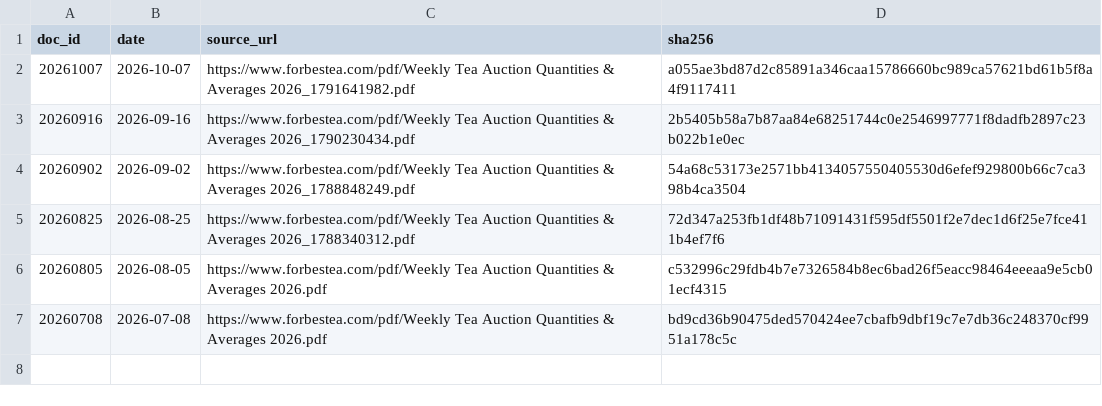
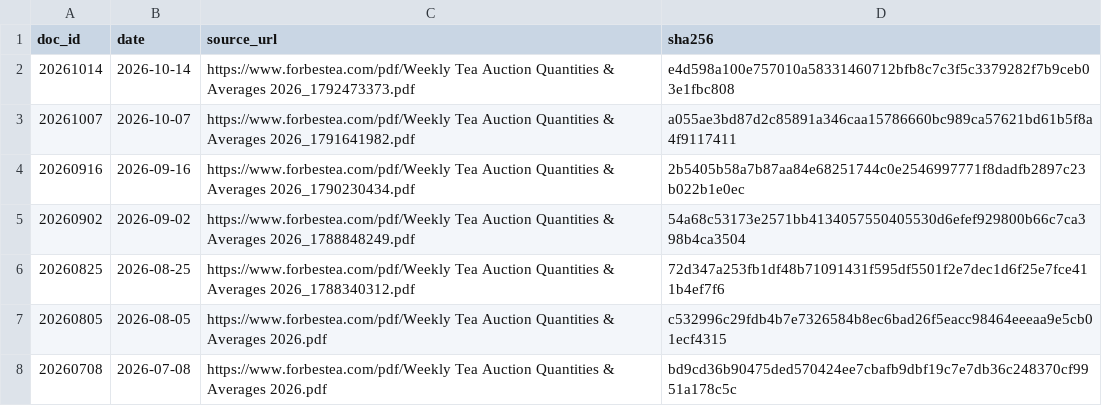
Before and after one commit to zr101/srilanka-data, a TSV file: data/forbes_tea/docs_all.tsv, drawn as a sheet.

```diff
--- a/data/forbes_tea/docs_all.tsv
+++ b/data/forbes_tea/docs_all.tsv
@@ -1,2 +1,3 @@
 doc_id	date	source_url	sha256
+20261014	2026-10-14	https://www.forbestea.com/pdf/Weekly Tea Auction Quantities & Averages 2026_1792473373.pdf	e4d598a100e757010a58331460712bfb8c7c3f5c3379282f7b9ceb03e1fbc808
 20261007	2026-10-07	https://www.forbestea.com/pdf/Weekly Tea Auction Quantities & Averages 2026_1791641982.pdf	a055ae3bd87d2c85891a346caa15786660bc989ca57621bd61b5f8a4f9117411
```
Also changed, not shown: data/forbes_tea/docs_last100.tsv, 5 other files.
